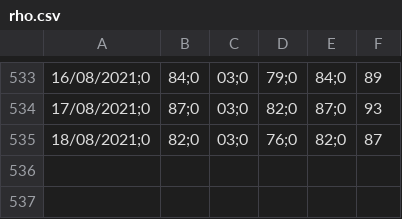
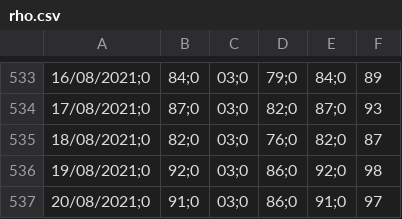
Before and after one commit to icane/covid19-rho, a CSV file: rho.csv, drawn as a sheet; only a part is shown, gaps mark what is left out; the diff names each change by its address in the sheet, - before the commit and + after, or states it on an @@ line.

Commit message:
Actualizado a 26/08/2021

```diff
--- a/rho.csv
+++ b/rho.csv
+row 536: 19/08/2021;0 | 92;0 | 03;0 | 86;0 | 92;0 | 98
+row 537: 20/08/2021;0 | 91;0 | 03;0 | 86;0 | 91;0 | 97
```
